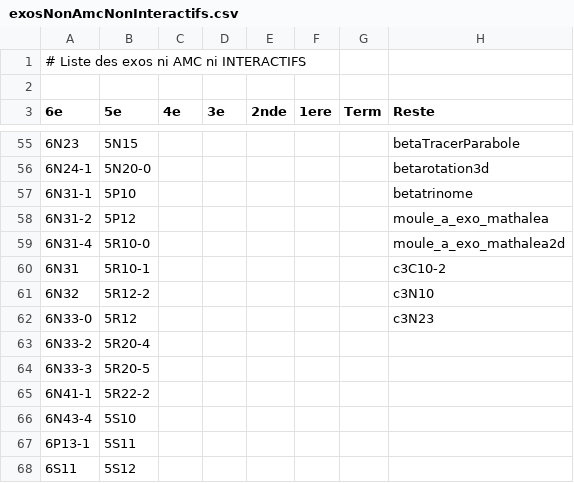
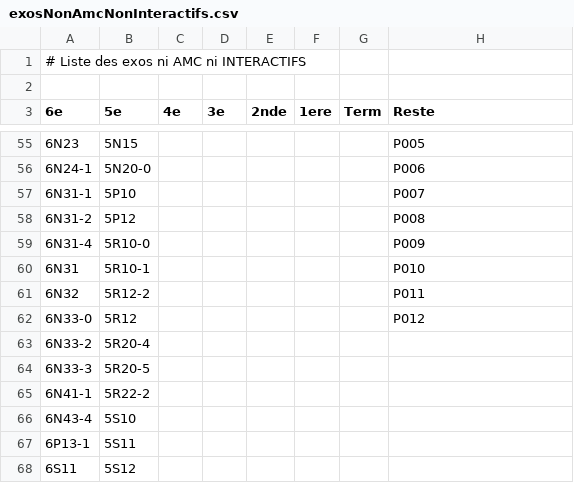
Before and after one commit to mathalea/mathalea, a CSV file: src/csv/exosNonAmcNonInteractifs.csv, drawn as a sheet; only a part is shown, gaps mark what is left out; the diff covers the shown part only.

```diff
--- a/src/csv/exosNonAmcNonInteractifs.csv
+++ b/src/csv/exosNonAmcNonInteractifs.csv
@@ -55,9 +55,9 @@
-6N23,5N15,,,,,,betaTracerParabole
-6N24-1,5N20-0,,,,,,betarotation3d
-6N31-1,5P10,,,,,,betatrinome
-6N31-2,5P12,,,,,,moule_a_exo_mathalea
-6N31-4,5R10-0,,,,,,moule_a_exo_mathalea2d
-6N31,5R10-1,,,,,,c3C10-2
-6N32,5R12-2,,,,,,c3N10
-6N33-0,5R12,,,,,,c3N23
+6N23,5N15,,,,,,P005
+6N24-1,5N20-0,,,,,,P006
+6N31-1,5P10,,,,,,P007
+6N31-2,5P12,,,,,,P008
+6N31-4,5R10-0,,,,,,P009
+6N31,5R10-1,,,,,,P010
+6N32,5R12-2,,,,,,P011
+6N33-0,5R12,,,,,,P012
 6N33-2,5R20-4,,,,,,
```
Also changed, not shown: 50 edited cells elsewhere in this file, 3 other files.
